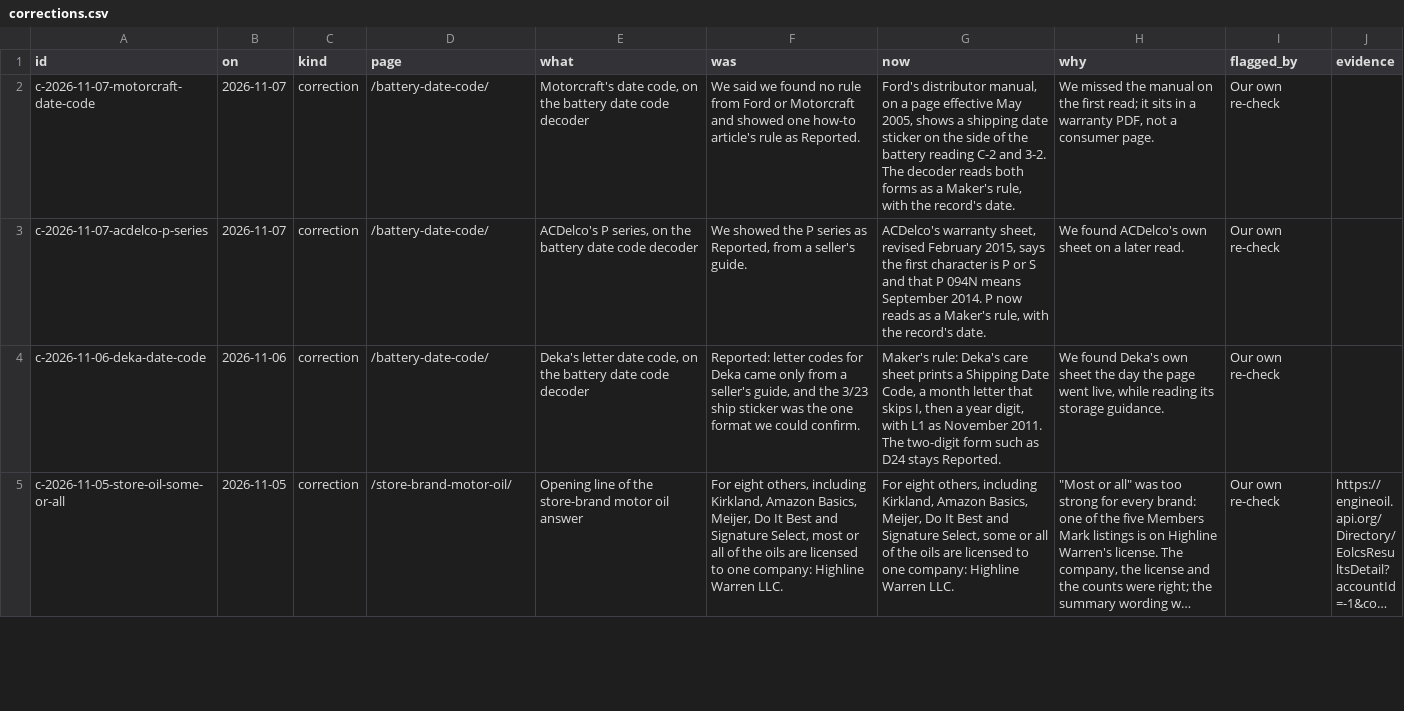
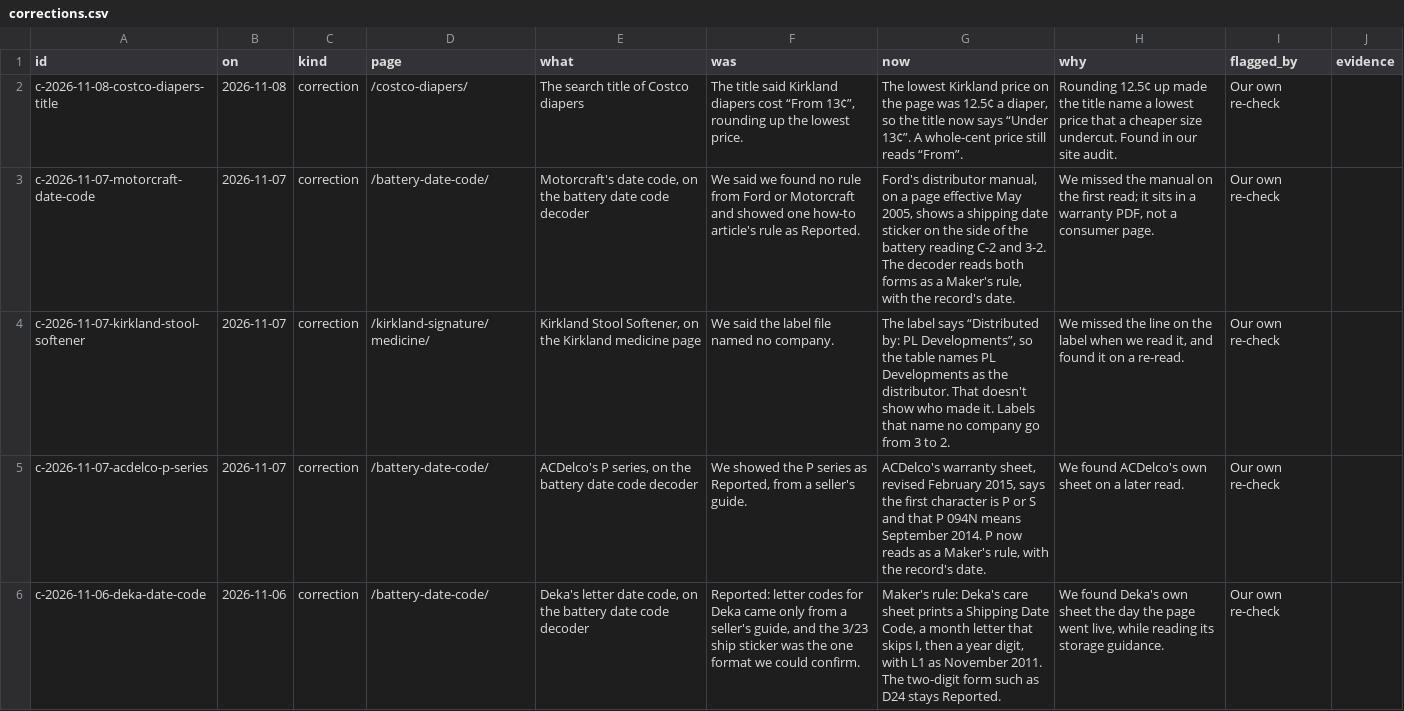
Before and after one commit to jeremiahsay/whoactuallymakes-data, a CSV file: data/corrections.csv, drawn as a sheet; only a part is shown; the shorter side is filled out with more unchanged rows; long unchanged cells end in ….

```diff
--- a/data/corrections.csv
+++ b/data/corrections.csv
@@ -1,3 +1,5 @@
 id,on,kind,page,what,was,now,why,flagged_by,evidence
+c-2026-11-08-costco-diapers-title,2026-11-08,correction,/costco-diapers/,The search title of Costco diapers,"The title said Kirkland diapers cost “From 13¢”, rounding up the lowest price.","The lowest Kirkland price on the page was 12.5¢ a diaper, so the title now says “Under 13¢”. A whole-cent price still reads “From”.",Rounding 12.5¢ up made the title name a lowest price that a cheaper size undercut. Found in our site audit.,Our own re-check,
 c-2026-11-07-motorcraft-date-code,2026-11-07,correction,/battery-date-code/,"Motorcraft's date code, on the battery date code decoder",We said we found no rule from Ford or Motorcraft and showed one how-to article's rule as Reported.,"Ford's distributor manual, on a page effective May 2005, shows a shipping date sticker on the side of the battery reading C-2 and 3-2. The decoder reads both forms as a Maker's rule, with the record's date.","We missed the manual on the first read; it sits in a warranty PDF, not a consumer page.",Our own re-check,
+c-2026-11-07-kirkland-stool-softener,2026-11-07,correction,/kirkland-signature/medicine/,"Kirkland Stool Softener, on the Kirkland medicine page",We said the label file named no company.,"The label says “Distributed by: PL Developments”, so the table names PL Developments as the distributor. That doesn't show who made it. Labels that name no company go from 3 to 2.","We missed the line on the label when we read it, and found it on a re-read.",Our own re-check,
 c-2026-11-07-acdelco-p-series,2026-11-07,correction,/battery-date-code/,"ACDelco's P series, on the battery date code decoder","We showed the P series as Reported, from a seller's guide.","ACDelco's warranty sheet, revised February 2015, says the first character is P or S and that P 094N means September 2014. P now reads as a Maker's rule, with the record's date.",We found ACDelco's own sheet on a later read.,Our own re-check,
```
Also changed, not shown: data/claims.csv, data/company-labels.csv, 16 other files.
